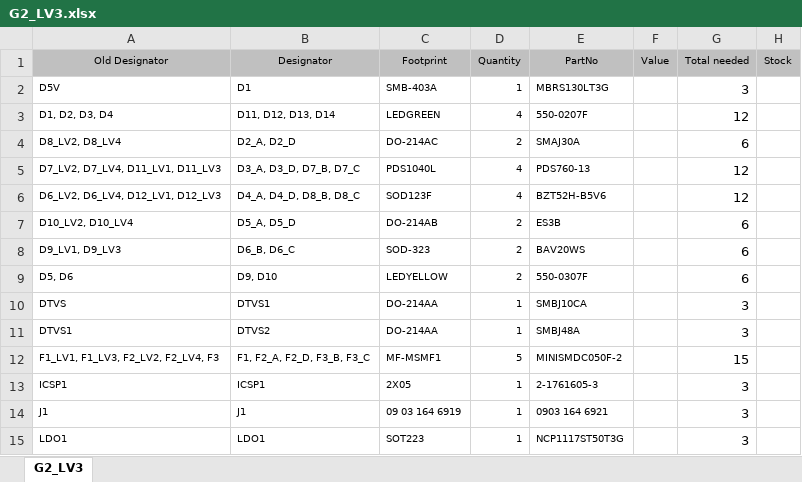
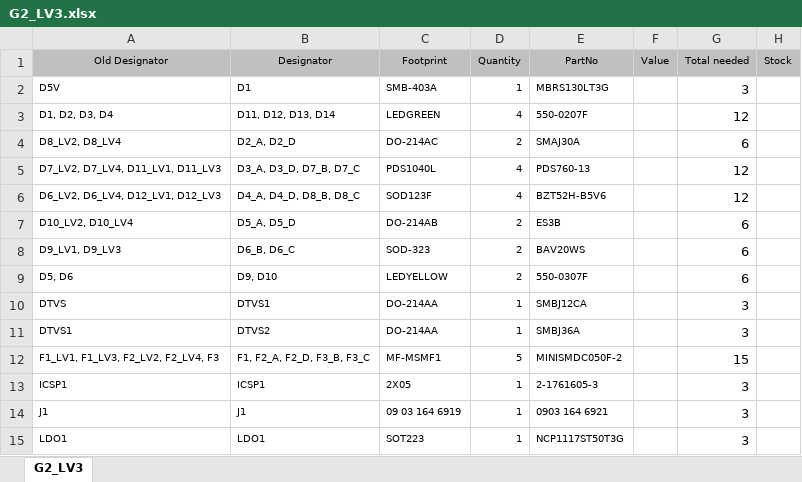
Before and after one commit to smkilani/G-2, an Excel workbook: PCB - Rack/Project Outputs for G2_LV/G2_LV3.xlsx, sheet G2_LV3, drawn as a sheet; only a part is shown; values as stored, in another font and other column widths than the file's, no borders; the diff names each change by its address in the sheet, - before the commit and + after, or states it on an @@ line.

```diff
--- a/PCB - Rack/Project Outputs for G2_LV/G2_LV3.xlsx (sheet G2_LV3)
+++ b/PCB - Rack/Project Outputs for G2_LV/G2_LV3.xlsx (sheet G2_LV3)
-E10 (PartNo): SMBJ10CA
+E10 (PartNo): SMBJ12CA
-E11 (PartNo): SMBJ48A
+E11 (PartNo): SMBJ36A
```
Also changed, not shown: PCB - MasterController/LVMasterController/Project Outputs for LVMasterController/LVMasterControllerBOM.xlsx, 8 other files.
